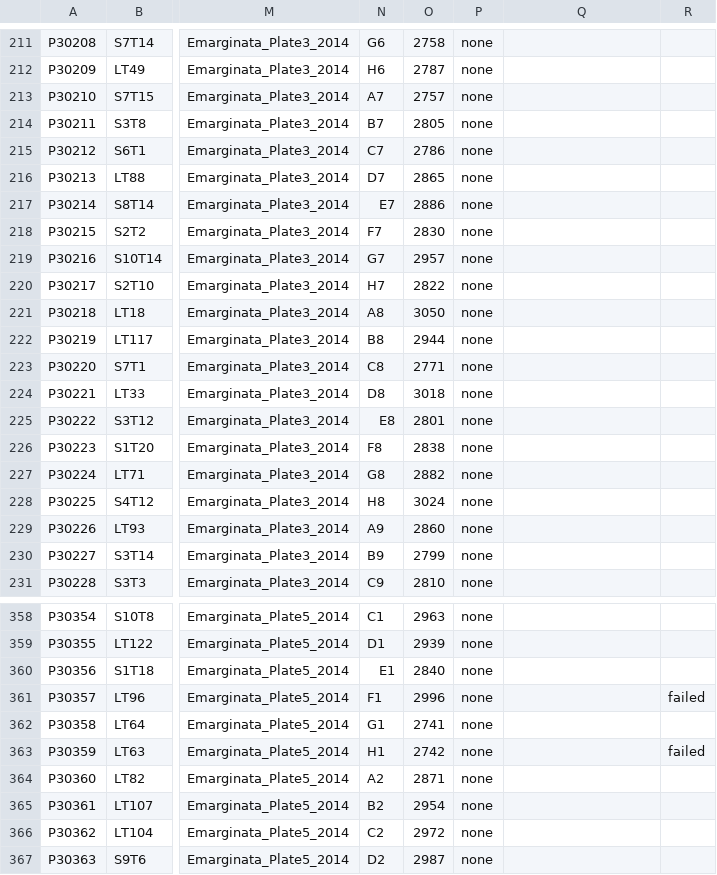
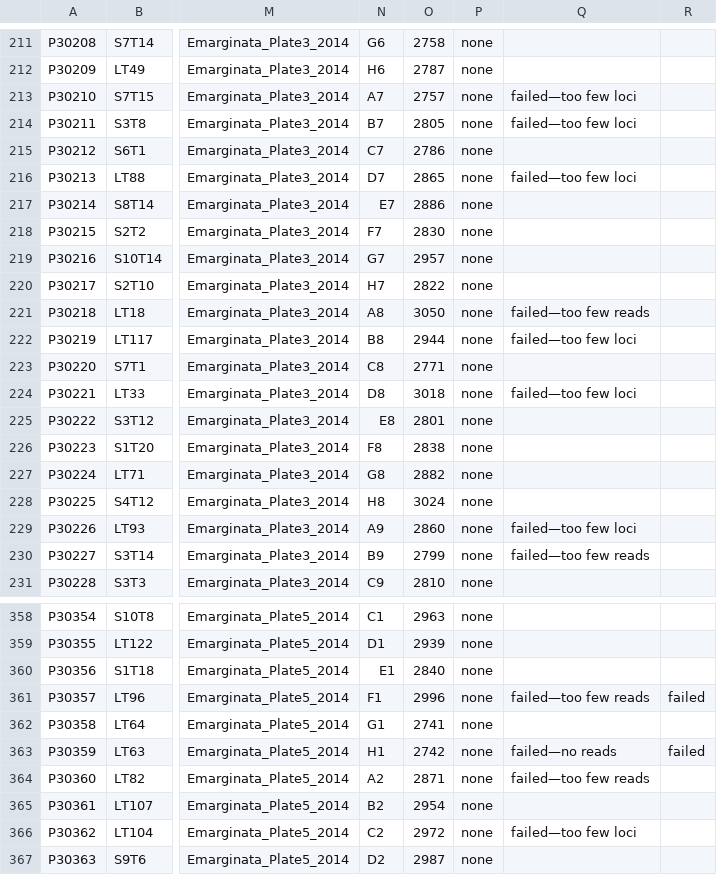
Before and after one commit to JamesKondilios/eucalyptus_data, a CSV file: Emarginata_PlantsSamples.csv, drawn as a sheet; only a part is shown, gaps mark what is left out; the diff covers the shown part only; the diff names each change by its address in the sheet, - before the commit and + after, or states it on an @@ line.

```diff
--- a/Emarginata_PlantsSamples.csv
+++ b/Emarginata_PlantsSamples.csv
-Q213:Q214: (empty)
+Q213:Q214: failed—too few loci
-Q216: (empty)
+Q216: failed—too few loci
-Q221: (empty)
+Q221: failed—too few reads
-Q222: (empty)
+Q222: failed—too few loci
-Q224: (empty)
+Q224: failed—too few loci
-Q229: (empty)
+Q229: failed—too few loci
-Q230: (empty)
+Q230: failed—too few reads
-Q361: (empty)
+Q361: failed—too few reads
-Q363: (empty)
+Q363: failed—no reads
-Q364: (empty)
+Q364: failed—too few reads
-Q366: (empty)
+Q366: failed—too few loci
```
Also changed, not shown: 56 edited cells elsewhere in this file.
